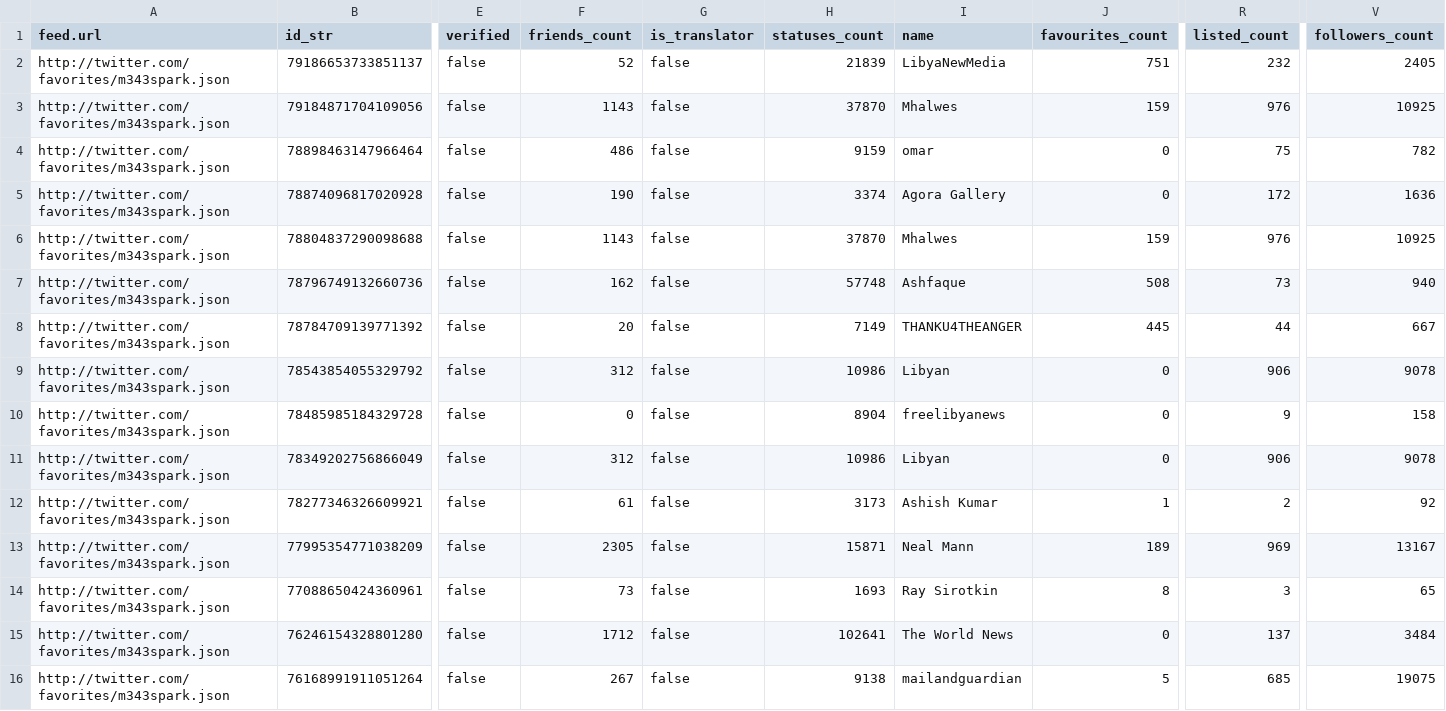
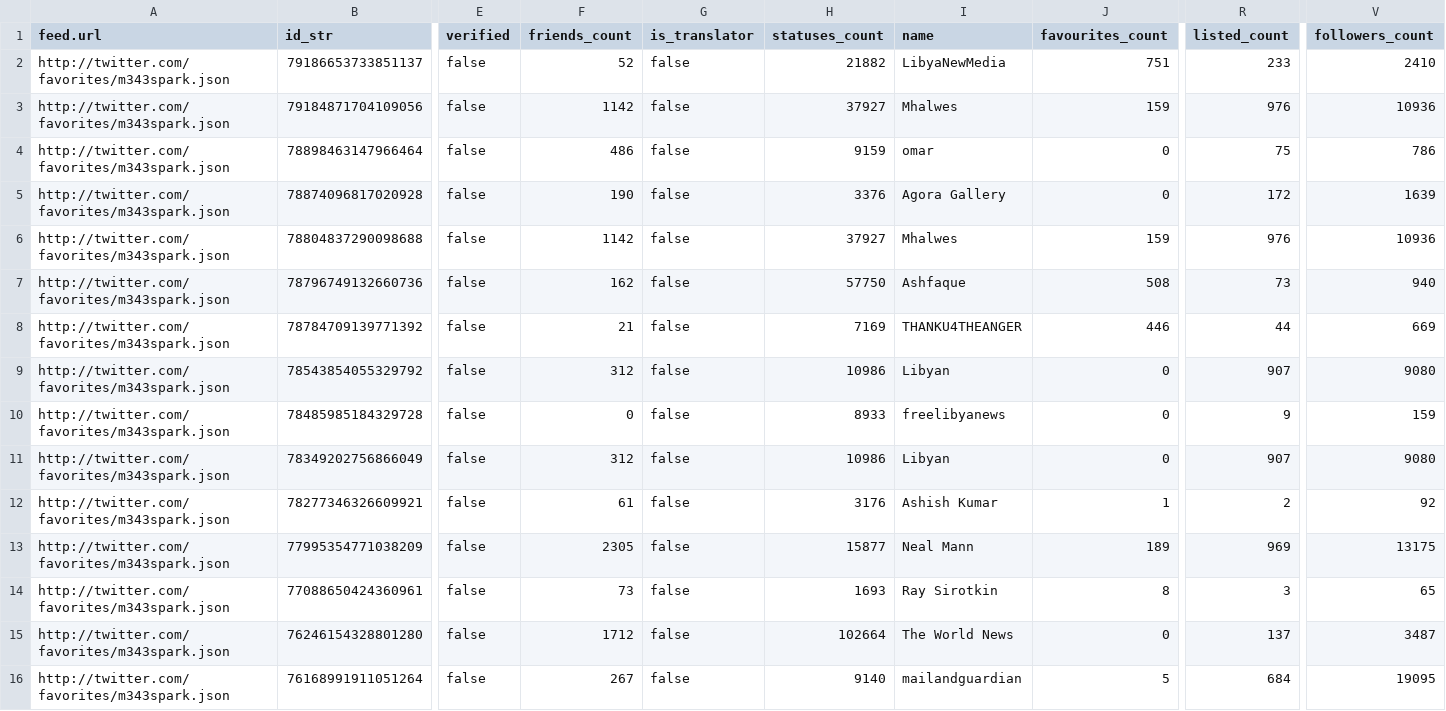
Before and after one commit to mshea/FetchFavorites, a CSV file: public/3.csv, drawn as a sheet; only a part is shown, gaps mark what is left out; the diff names each change by its address in the sheet, - before the commit and + after, or states it on an @@ line.

```diff
--- a/public/3.csv
+++ b/public/3.csv
-H2 (statuses_count): 21839
+H2 (statuses_count): 21882
-R2 (listed_count): 232
+R2 (listed_count): 233
-V2 (followers_count): 2405
+V2 (followers_count): 2410
-F3 (friends_count): 1143
+F3 (friends_count): 1142
-H3 (statuses_count): 37870
+H3 (statuses_count): 37927
-V3 (followers_count): 10925
+V3 (followers_count): 10936
-V4 (followers_count): 782
+V4 (followers_count): 786
-H5 (statuses_count): 3374
+H5 (statuses_count): 3376
-V5 (followers_count): 1636
+V5 (followers_count): 1639
-F6 (friends_count): 1143
+F6 (friends_count): 1142
-H6 (statuses_count): 37870
+H6 (statuses_count): 37927
-V6 (followers_count): 10925
+V6 (followers_count): 10936
-H7 (statuses_count): 57748
+H7 (statuses_count): 57750
-F8 (friends_count): 20
+F8 (friends_count): 21
-H8 (statuses_count): 7149
+H8 (statuses_count): 7169
-J8 (favourites_count): 445
+J8 (favourites_count): 446
-V8 (followers_count): 667
+V8 (followers_count): 669
-R9 (listed_count): 906
+R9 (listed_count): 907
-V9 (followers_count): 9078
+V9 (followers_count): 9080
-H10 (statuses_count): 8904
+H10 (statuses_count): 8933
-V10 (followers_count): 158
+V10 (followers_count): 159
-R11 (listed_count): 906
+R11 (listed_count): 907
-V11 (followers_count): 9078
+V11 (followers_count): 9080
-H12 (statuses_count): 3173
+H12 (statuses_count): 3176
-H13 (statuses_count): 15871
+H13 (statuses_count): 15877
-V13 (followers_count): 13167
+V13 (followers_count): 13175
-H15 (statuses_count): 102641
+H15 (statuses_count): 102664
-V15 (followers_count): 3484
+V15 (followers_count): 3487
-H16 (statuses_count): 9138
+H16 (statuses_count): 9140
-R16 (listed_count): 685
+R16 (listed_count): 684
-V16 (followers_count): 19075
+V16 (followers_count): 19095
```
Also changed, not shown: public/1.csv, public/2.csv, 3 other files.
